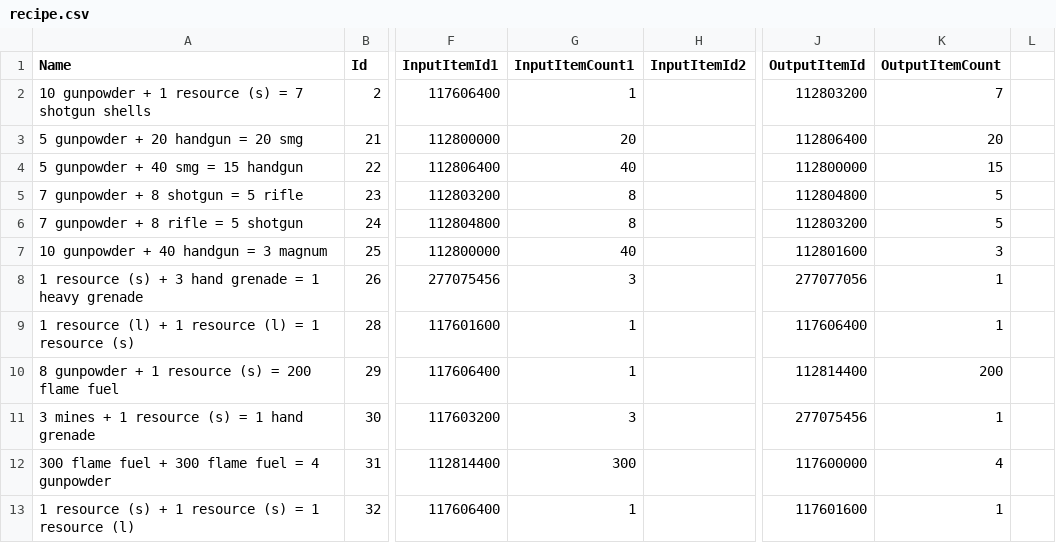
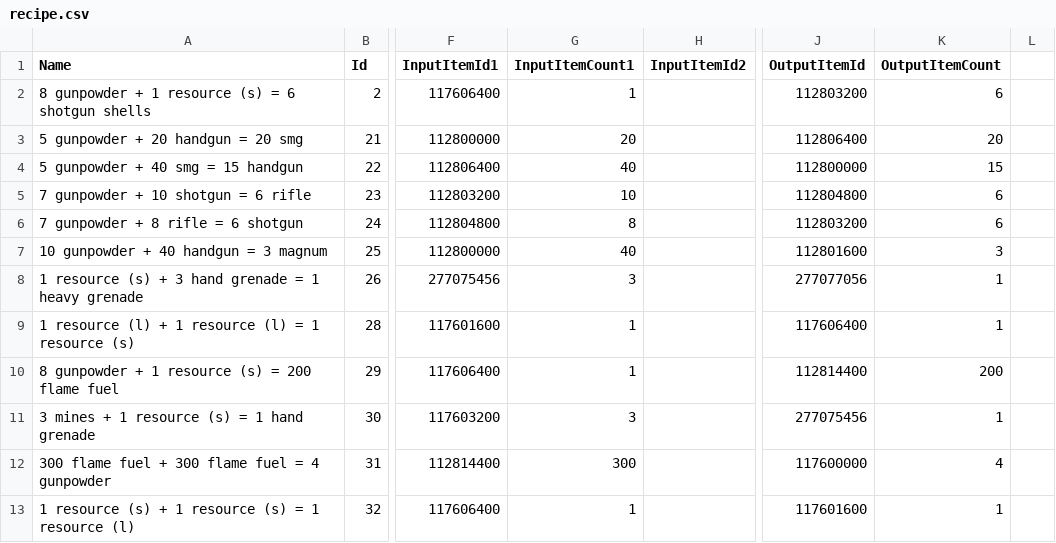
Before and after one commit to biorand/re4r, a CSV file: src/IntelOrca.Biohazard.BioRand.RE4R/data/recipe.csv, drawn as a sheet; only a part is shown, gaps mark what is left out; the diff names each change by its address in the sheet, - before the commit and + after, or states it on an @@ line.

```diff
--- a/src/IntelOrca.Biohazard.BioRand.RE4R/data/recipe.csv
+++ b/src/IntelOrca.Biohazard.BioRand.RE4R/data/recipe.csv
-A2 (Name): 10 gunpowder + 1 resource (s) = 7 shotgun shells
+A2 (Name): 8 gunpowder + 1 resource (s) = 6 shotgun shells
-K2 (OutputItemCount): 7
+K2 (OutputItemCount): 6
-A5 (Name): 7 gunpowder + 8 shotgun = 5 rifle
+A5 (Name): 7 gunpowder + 10 shotgun = 6 rifle
-G5 (InputItemCount1): 8
+G5 (InputItemCount1): 10
-K5:K6 (OutputItemCount): 5
+K5:K6 (OutputItemCount): 6
-A6 (Name): 7 gunpowder + 8 rifle = 5 shotgun
+A6 (Name): 7 gunpowder + 8 rifle = 6 shotgun
```
Also changed, not shown: src/IntelOrca.Biohazard.BioRand.RE4R/data/enemies.csv, src/IntelOrca.Biohazard.BioRand.RE4R/data/messages.csv, 3 other files.
